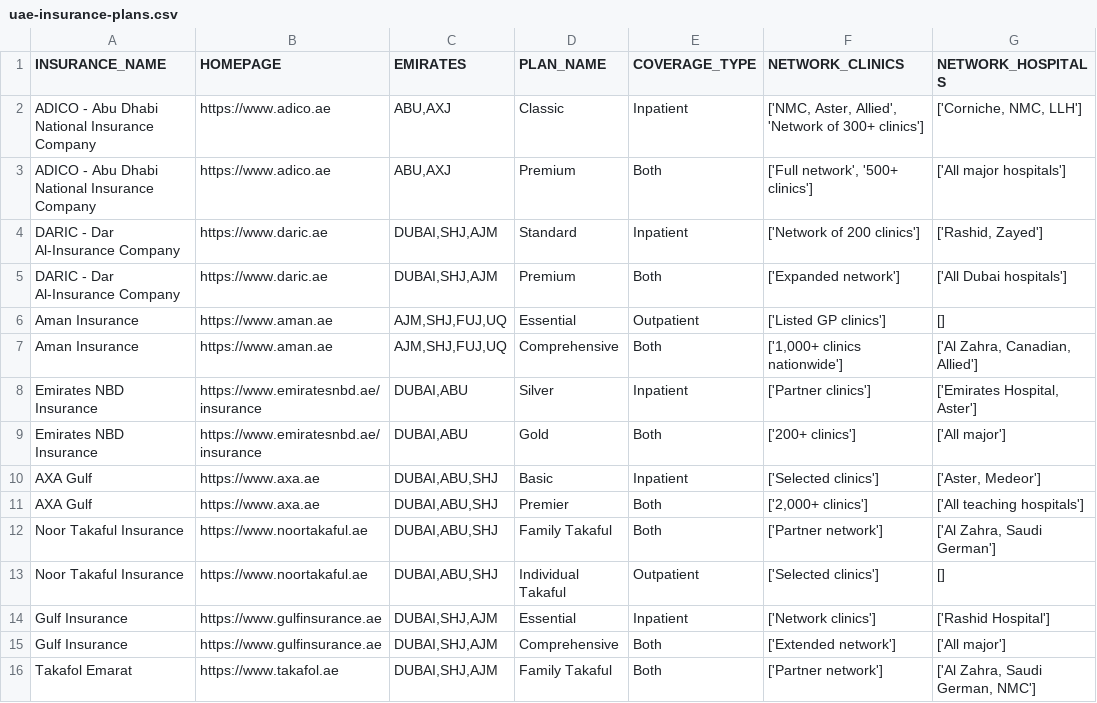
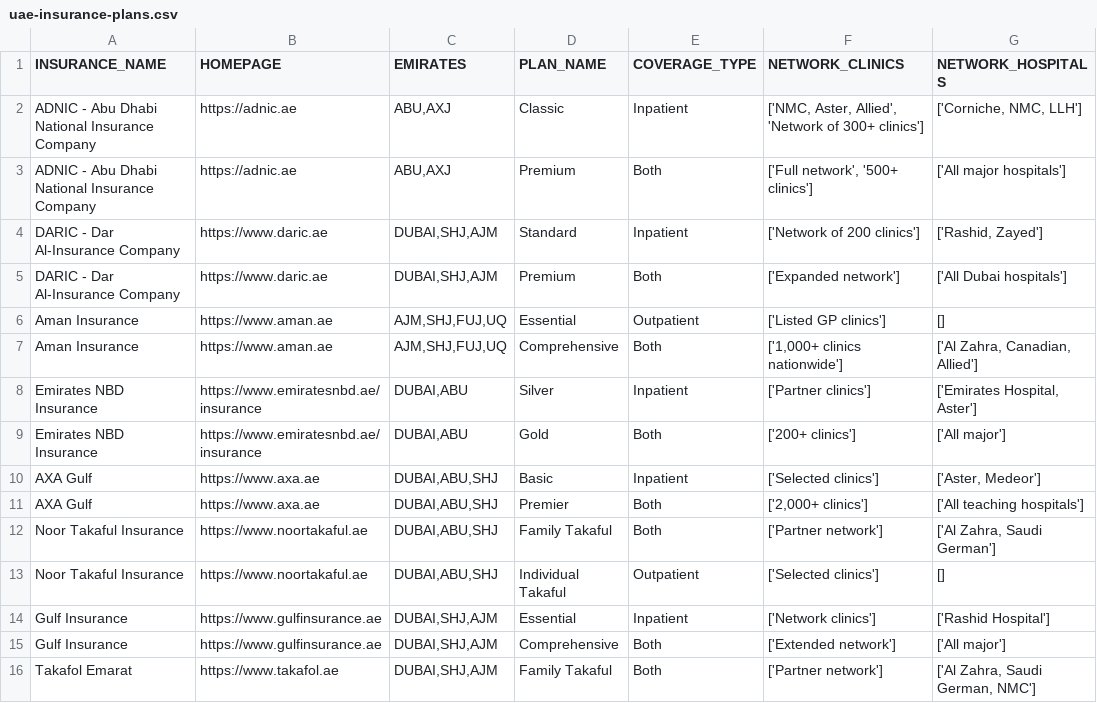
Before and after one commit to i3130002/Insurance_Networ_Map, a CSV file: sources/csv/uae-insurance-plans.csv, drawn as a sheet.

Commit message:
feat: add ADNIC network data

```diff
--- a/sources/csv/uae-insurance-plans.csv
+++ b/sources/csv/uae-insurance-plans.csv
@@ -1,4 +1,4 @@
 INSURANCE_NAME,HOMEPAGE,EMIRATES,PLAN_NAME,COVERAGE_TYPE,NETWORK_CLINICS,NETWORK_HOSPITALS
-ADICO - Abu Dhabi National Insurance Company,https://www.adico.ae,"ABU,AXJ",Classic,Inpatient,"['NMC, Aster, Allied', 'Network of 300+ clinics']","['Corniche, NMC, LLH']"
-ADICO - Abu Dhabi National Insurance Company,https://www.adico.ae,"ABU,AXJ",Premium,Both,"['Full network', '500+ clinics']",['All major hospitals']
+ADNIC - Abu Dhabi National Insurance Company,https://adnic.ae,"ABU,AXJ",Classic,Inpatient,"['NMC, Aster, Allied', 'Network of 300+ clinics']","['Corniche, NMC, LLH']"
+ADNIC - Abu Dhabi National Insurance Company,https://adnic.ae,"ABU,AXJ",Premium,Both,"['Full network', '500+ clinics']",['All major hospitals']
 DARIC - Dar Al-Insurance Company,https://www.daric.ae,"DUBAI,SHJ,AJM",Standard,Inpatient,['Network of 200 clinics'],"['Rashid, Zayed']"
```
Also changed, not shown: 24 other files.
